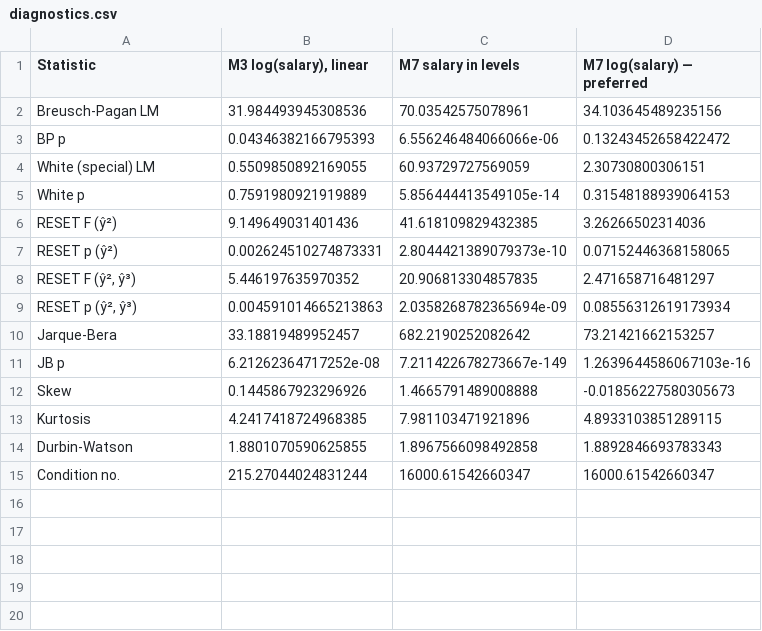
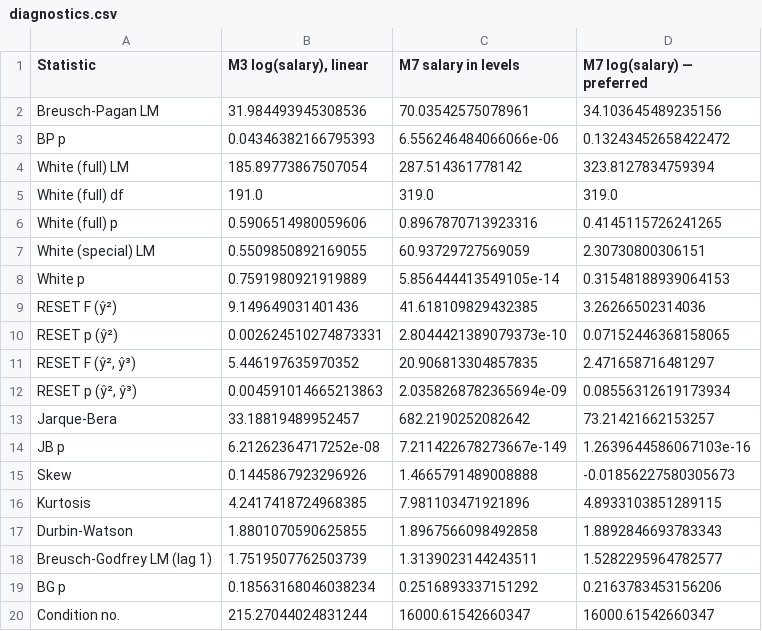
Before and after one commit to RachitKumar205/mp2, a CSV file: output/tables/diagnostics.csv, drawn as a sheet.

Commit message:
feat(diagnostics): add full White and Breusch-Godfrey tests and Cook's distance bar plot

```diff
--- a/output/tables/diagnostics.csv
+++ b/output/tables/diagnostics.csv
@@ -3,2 +3,5 @@ Breusch-Pagan LM,31.984493945308536,70.03542575078961,34.103645489235156
 BP p,0.04346382166795393,6.556246484066066e-06,0.13243452658422472
+White (full) LM,185.89773867507054,287.514361778142,323.8127834759394
+White (full) df,191.0,319.0,319.0
+White (full) p,0.5906514980059606,0.8967870713923316,0.4145115726241265
 White (special) LM,0.5509850892169055,60.93729727569059,2.30730800306151
@@ -14,2 +17,4 @@ Kurtosis,4.2417418724968385,7.981103471921896,4.8933103851289115
 Durbin-Watson,1.8801070590625855,1.8967566098492858,1.8892846693783343
+Breusch-Godfrey LM (lag 1),1.7519507762503739,1.3139023144243511,1.5282295964782577
+BG p,0.18563168046038234,0.2516893337151292,0.2163783453156206
 Condition no.,215.27044024831244,16000.61542660347,16000.61542660347
```
Also changed, not shown: output/tables/robustness.csv, 4 other files.
